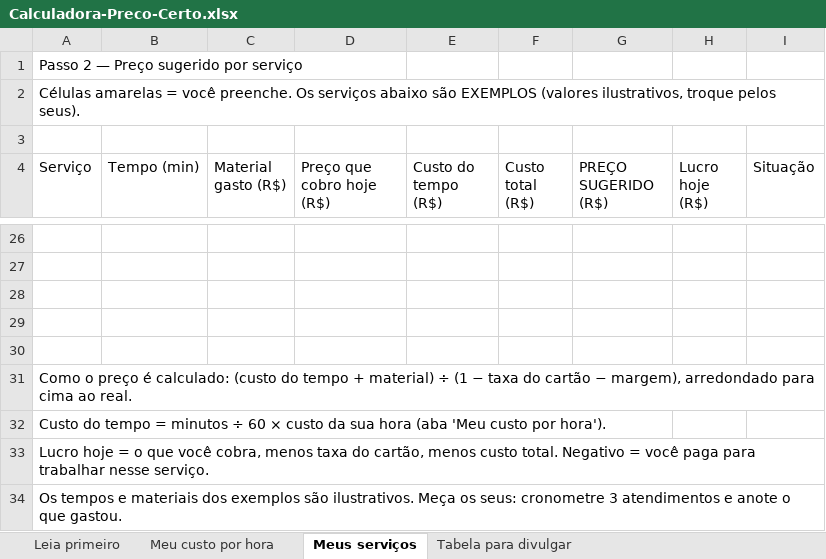
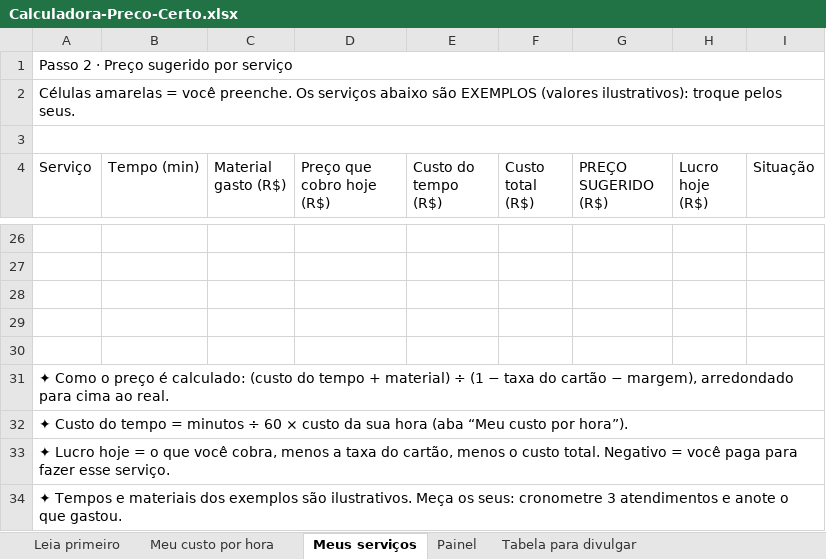
Before and after one commit to zepolsoft/site-kitprecocerto, an Excel workbook: Calculadora-Preco-Certo.xlsx, sheet Meus serviços, drawn as a sheet; only a part is shown, gaps mark what is left out; values as stored, in another font and other column widths than the file's, no cell formats; conditional formats not drawn; the diff names each change by its address in the sheet, - before the commit and + after, or states it on an @@ line.

```diff
--- a/Calculadora-Preco-Certo.xlsx (sheet Meus serviços)
+++ b/Calculadora-Preco-Certo.xlsx (sheet Meus serviços)
+sheet tab: Painel
-A1 (Serviço): Passo 2 — Preço sugerido por serviço
+A1 (Serviço): Passo 2 · Preço sugerido por serviço
+A1:I1 merged
-A2 (Serviço): …EXEMPLOS (valores ilustrativos, troque pelos seus).
+A2 (Serviço): …EXEMPLOS (valores ilustrativos): troque pelos seus.
+A2:I2 merged
+A3:I3 merged
-A31 (Serviço): Como o…
+A31 (Serviço): ✦ Como o…
+A31:I31 merged
-A32 (Serviço): Custo do tempo = minutos ÷ 60 × custo da sua hora (aba 'Meu custo por hora').
+A32 (Serviço): ✦ Custo do tempo = minutos ÷ 60 × custo da sua hora (aba “Meu custo por hora”).
+A32:I32 merged
-A33 (Serviço): Lucro hoje = o que você cobra, menos taxa do cartão, menos custo total. Negativo = você paga para trabalhar nesse serviço.
+A33 (Serviço): ✦ Lucro hoje = o que você cobra, menos a taxa do cartão, menos o custo total. Negativo = você paga para fazer esse serviço.
+A33:I33 merged
-A34 (Serviço): Os tempos e materiais…
+A34 (Serviço): ✦ Tempos e materiais…
+A34:I34 merged
```
Also changed, not shown: sheet Leia primeiro, sheet Tabela para divulgar, sheet Meu custo por hora, cell formats, charts or pictures.
